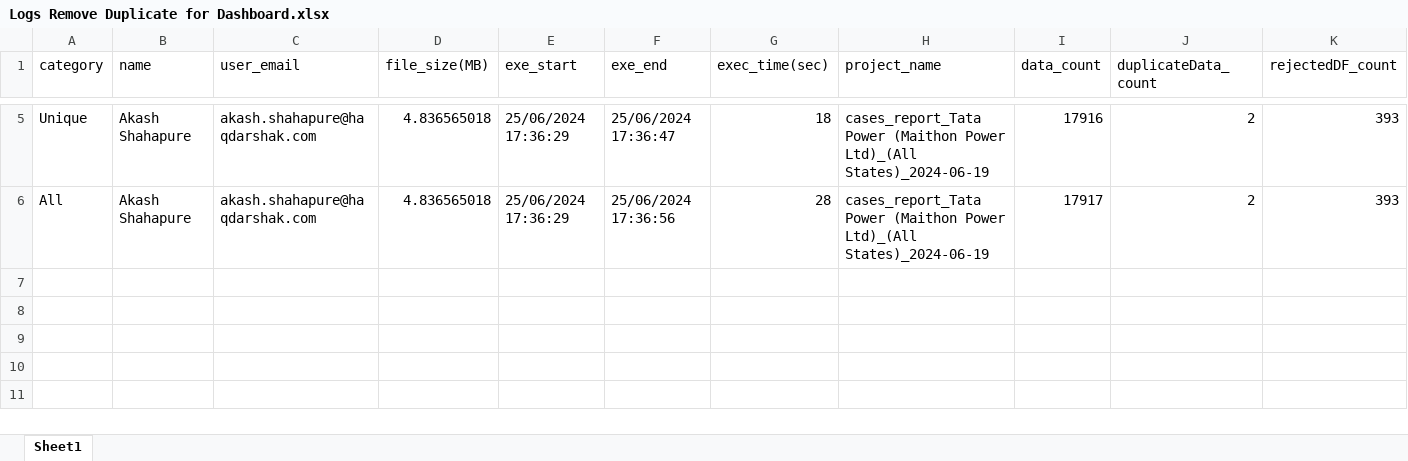
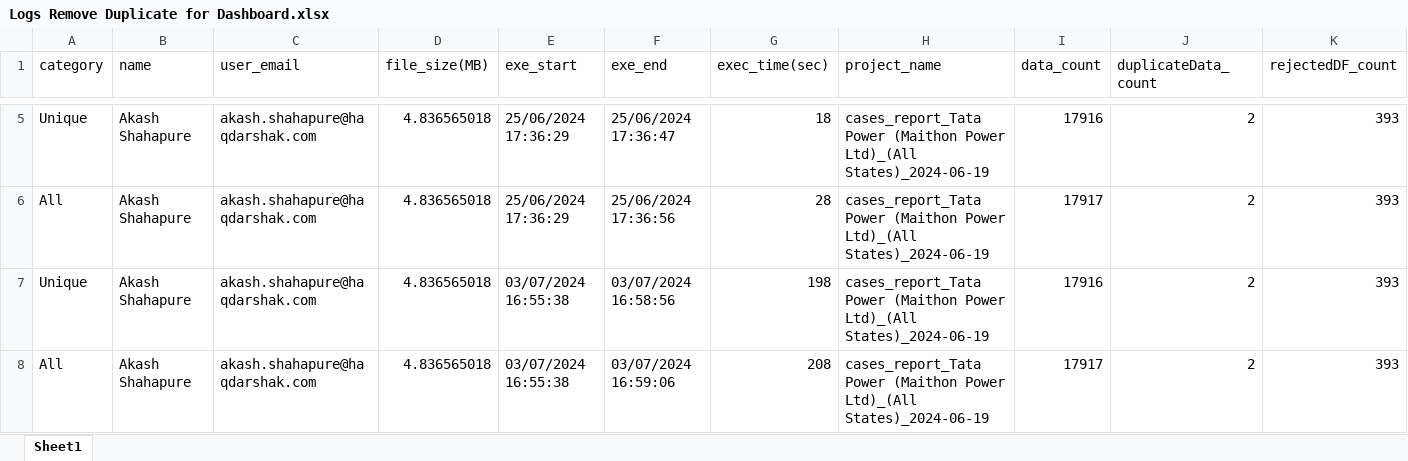
Before and after one commit to akashshahapure/Haqdarshak, an Excel workbook: Data_Transformer/Logs Remove Duplicate for Dashboard.xlsx, sheet Sheet1, drawn as a sheet; only a part is shown, gaps mark what is left out; values as stored, in another font and other column widths than the file's, no borders; the diff names each change by its address in the sheet, - before the commit and + after, or states it on an @@ line.

```diff
--- a/Data_Transformer/Logs Remove Duplicate for Dashboard.xlsx (sheet Sheet1)
+++ b/Data_Transformer/Logs Remove Duplicate for Dashboard.xlsx (sheet Sheet1)
+row 7: Unique | Akash Shahapure | akash.shahapure@haqdarshak.com | 4.836565018 | 03/07/2024 16:55:38 | 03/07/2024 16:58:56 | 198 | cases_report_Tata Power (Maithon Power Ltd)_(All States)_2024-06-19 | 17916 | 2 | 393
+row 8: All | Akash Shahapure | akash.shahapure@haqdarshak.com | 4.836565018 | 03/07/2024 16:55:38 | 03/07/2024 16:59:06 | 208 | cases_report_Tata Power (Maithon Power Ltd)_(All States)_2024-06-19 | 17917 | 2 | 393
```
Also changed, not shown: 2 other files.
